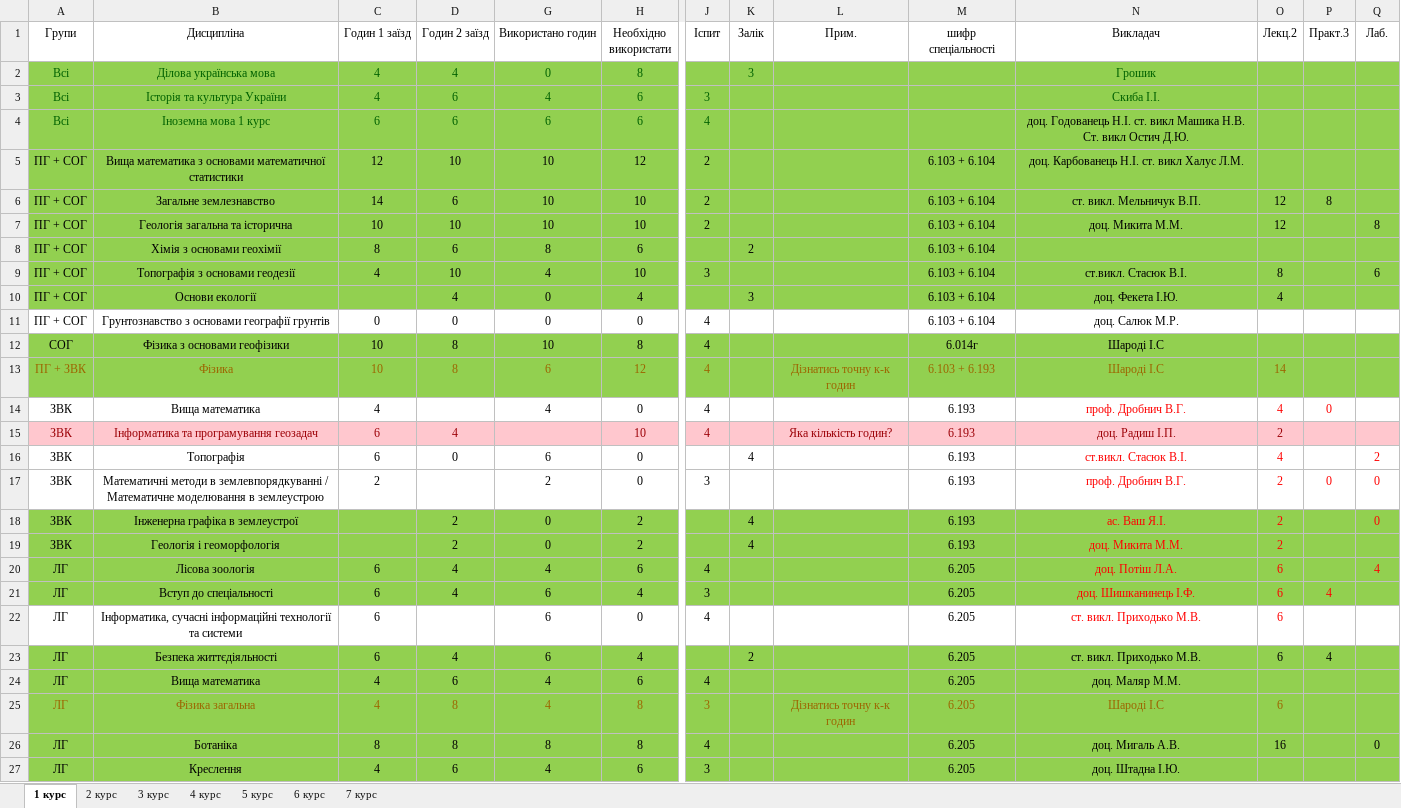
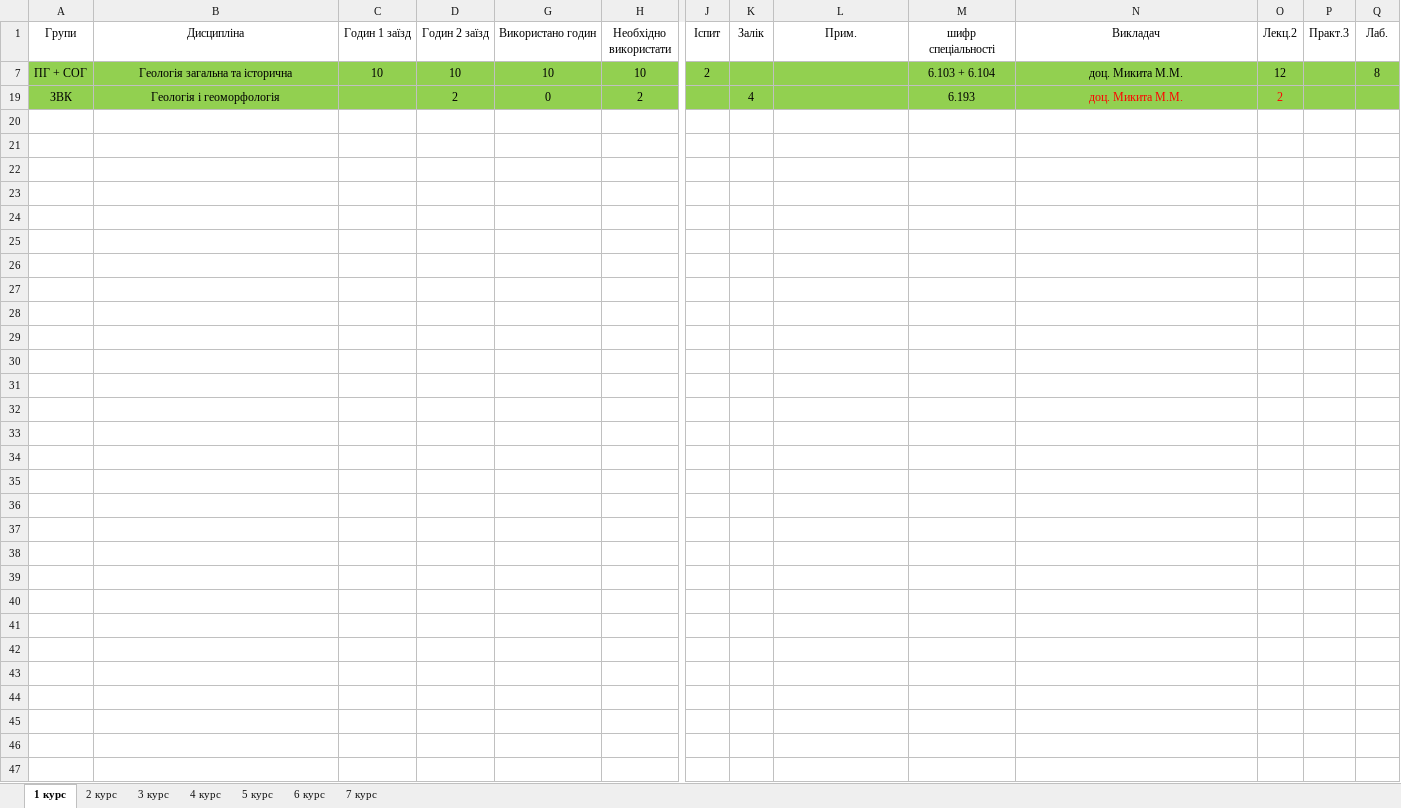
Before and after one commit to gram0001/rozklad, an Excel workbook: Zaizd2.xlsx, sheet 1 курс, drawn as a sheet; only a part is shown, gaps mark what is left out; values as stored, in another font and other column widths than the file's, no borders; table styles not drawn; rows hold the shown columns only; the diff names each change by its address in the sheet, - before the commit and + after, or states it on an @@ line.

```diff
--- a/Zaizd2.xlsx (sheet 1 курс)
+++ b/Zaizd2.xlsx (sheet 1 курс)
@@ row 2 hidden: Всі | Ділова українська мова | 4 | 4 | 0 | 8 |  | 3 |  |  | Грошик @@
@@ row 3 hidden: Всі | Історія та культура України | 4 | 6 | 4 | 6 | 3 |  |  |  | Скиба І.І. @@
@@ row 4 hidden: Всі | Іноземна мова 1 курс | 6 | 6 | 6 | 6 | 4 |  |  |  | доц. Годованець Н.І. ст. викл Машика Н.В. Ст. викл Остич Д.Ю. @@
@@ row 5 hidden: ПГ + СОГ | Вища математика з основами математичної статистики | 12 | 10 | 10 | 12 | 2 |  |  | 6.103 + 6.104 | доц. Карбованець Н.І. ст. викл Халус Л.М. @@
@@ row 6 hidden: ПГ + СОГ | Загальне землезнавство | 14 | 6 | 10 | 10 | 2 |  |  | 6.103 + 6.104 | ст. викл. Мельничук В.П. | 12 | 8 @@
@@ row 8 hidden: ПГ + СОГ | Хімія з основами геохімії | 8 | 6 | 8 | 6 |  | 2 |  | 6.103 + 6.104 @@
@@ row 9 hidden: ПГ + СОГ | Топографія з основами геодезії | 4 | 10 | 4 | 10 | 3 |  |  | 6.103 + 6.104 | ст.викл. Стасюк В.І. | 8 |  | 6 @@
@@ row 10 hidden: ПГ + СОГ | Основи екології |  | 4 | 0 | 4 |  | 3 |  | 6.103 + 6.104 | доц. Фекета І.Ю. | 4 @@
@@ row 11 hidden: ПГ + СОГ | Грунтознавство з основами географії грунтів | 0 | 0 | 0 | 0 | 4 |  |  | 6.103 + 6.104 | доц. Салюк М.Р. @@
@@ row 12 hidden: СОГ | Фізика з основами геофізики | 10 | 8 | 10 | 8 | 4 |  |  | 6.014г | Шароді І.С @@
@@ row 13 hidden: ПГ + ЗВК | Фізика | 10 | 8 | 6 | 12 | 4 |  | Дізнатись точну к-к годин | 6.103 + 6.193 | Шароді І.С | 14 @@
@@ row 14 hidden: ЗВК | Вища математика | 4 |  | 4 | 0 | 4 |  |  | 6.193 | проф. Дробнич В.Г. | 4 | 0 @@
@@ row 15 hidden: ЗВК | Інформатика та програмування геозадач | 6 | 4 |  | 10 | 4 |  | Яка кількість годин? | 6.193 | доц. Радиш І.П. | 2 @@
@@ row 16 hidden: ЗВК | Топографія | 6 | 0 | 6 | 0 |  | 4 |  | 6.193 | ст.викл. Стасюк В.І. | 4 |  | 2 @@
@@ row 17 hidden: ЗВК | Математичні методи в землевпорядкуванні / Математичне моделювання в землеустрою | 2 |  | 2 | 0 | 3 |  |  | 6.193 | проф. Дробнич В.Г. | 2 | 0 | 0 @@
@@ row 18 hidden: ЗВК | Інженерна графіка в землеустрої |  | 2 | 0 | 2 |  | 4 |  | 6.193 | ас. Ваш Я.І. | 2 |  | 0 @@
@@ row 20 hidden: ЛГ | Лісова зоологія | 6 | 4 | 4 | 6 | 4 |  |  | 6.205 | доц. Потіш Л.А. | 6 |  | 4 @@
@@ row 21 hidden: ЛГ | Вступ до спеціальності | 6 | 4 | 6 | 4 | 3 |  |  | 6.205 | доц. Шишканинець І.Ф. | 6 | 4 @@
@@ row 22 hidden: ЛГ | Інформатика, сучасні інформаційні технології та системи | 6 |  | 6 | 0 | 4 |  |  | 6.205 | ст. викл. Приходько М.В. | 6 @@
@@ row 23 hidden: ЛГ | Безпека життєдіяльності | 6 | 4 | 6 | 4 |  | 2 |  | 6.205 | ст. викл. Приходько М.В. | 6 | 4 @@
@@ row 24 hidden: ЛГ | Вища математика | 4 | 6 | 4 | 6 | 4 |  |  | 6.205 | доц. Маляр М.М. @@
@@ row 25 hidden: ЛГ | Фізика загальна | 4 | 8 | 4 | 8 | 3 |  | Дізнатись точну к-к годин | 6.205 | Шароді І.С | 6 @@
@@ row 26 hidden: ЛГ | Ботаніка | 8 | 8 | 8 | 8 | 4 |  |  | 6.205 | доц. Мигаль А.В. | 16 |  | 0 @@
@@ row 27 hidden: ЛГ | Креслення | 4 | 6 | 4 | 6 | 3 |  |  | 6.205 | доц. Штадна І.Ю. @@
```
Also changed, not shown: sheet 5 курс, sheet 4 курс, sheet 6 курс, sheet 3 курс, Rozklad_2zaizd.xlsx.
